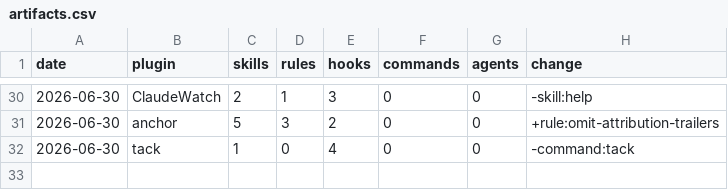
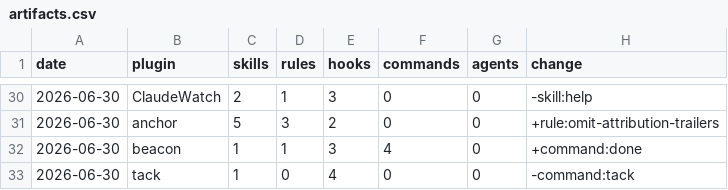
Before and after one commit to chris-peterson/claude-marketplace, a CSV file: suite/artifacts.csv, drawn as a sheet; only a part is shown, gaps mark what is left out.

```diff
--- a/suite/artifacts.csv
+++ b/suite/artifacts.csv
@@ -31,2 +31,3 @@ date,plugin,skills,rules,hooks,commands,agents,change
 2026-06-30,anchor,5,3,2,0,0,+rule:omit-attribution-trailers
+2026-06-30,beacon,1,1,3,4,0,+command:done
 2026-06-30,tack,1,0,4,0,0,-command:tack
```
